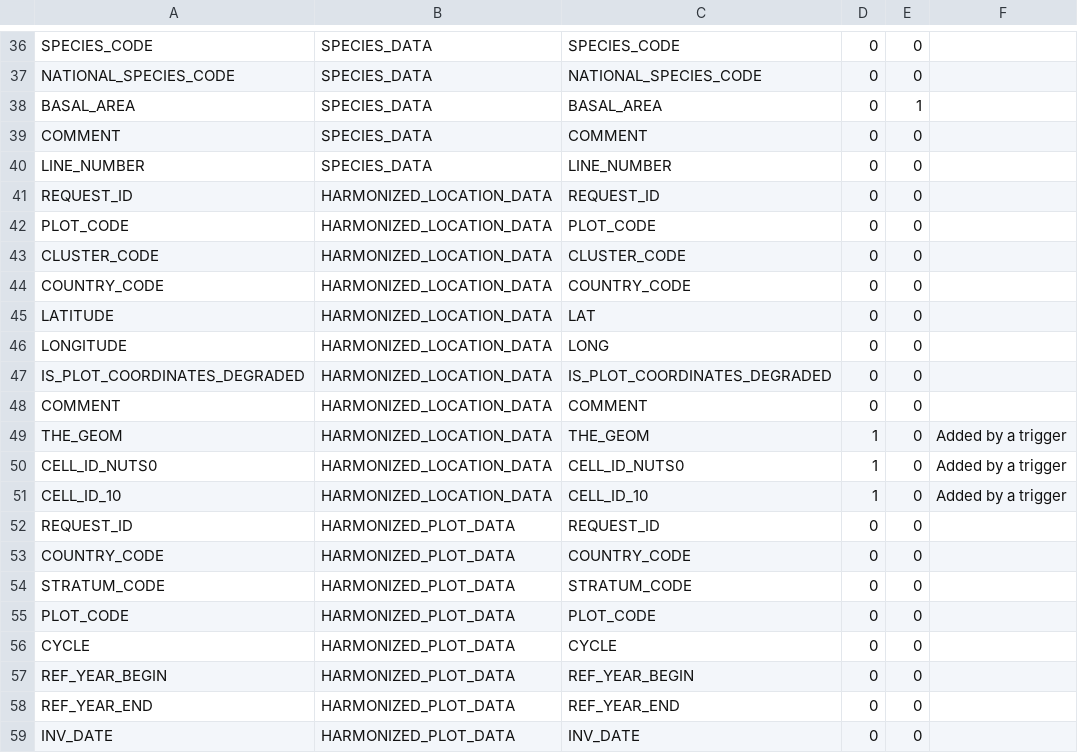
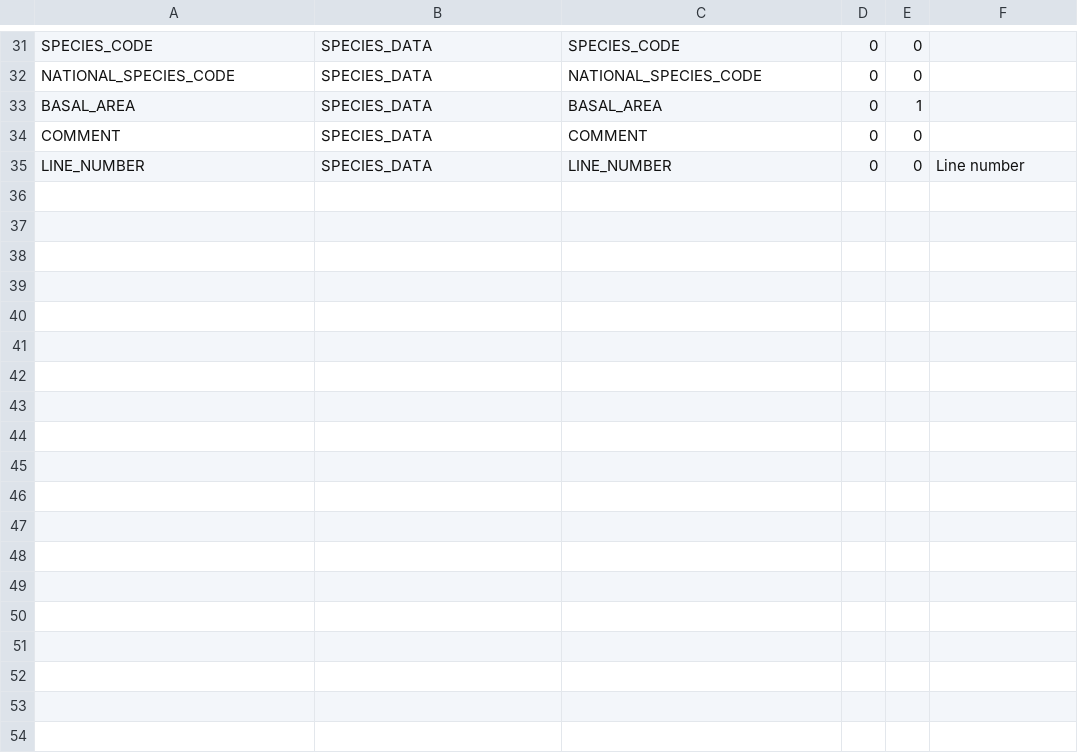
Before and after one commit to IGNF/ogam, a CSV file: Bases SQL/Metadata/table_field.csv, drawn as a sheet; only a part is shown, gaps mark what is left out; the diff covers the shown part only.

```diff
--- a/Bases SQL/Metadata/table_field.csv
+++ b/Bases SQL/Metadata/table_field.csv
@@ -39,21 +34,2 @@ BASAL_AREA;SPECIES_DATA;BASAL_AREA;0;1;
 COMMENT;SPECIES_DATA;COMMENT;0;0;
-LINE_NUMBER;SPECIES_DATA;LINE_NUMBER;0;0;
-REQUEST_ID;HARMONIZED_LOCATION_DATA;REQUEST_ID;0;0;
-PLOT_CODE;HARMONIZED_LOCATION_DATA;PLOT_CODE;0;0;
-CLUSTER_CODE;HARMONIZED_LOCATION_DATA;CLUSTER_CODE;0;0;
-COUNTRY_CODE;HARMONIZED_LOCATION_DATA;COUNTRY_CODE;0;0;
-LATITUDE;HARMONIZED_LOCATION_DATA;LAT;0;0;
-LONGITUDE;HARMONIZED_LOCATION_DATA;LONG;0;0;
-IS_PLOT_COORDINATES_DEGRADED;HARMONIZED_LOCATION_DATA;IS_PLOT_COORDINATES_DEGRADED;0;0;
-COMMENT;HARMONIZED_LOCATION_DATA;COMMENT;0;0;
-THE_GEOM;HARMONIZED_LOCATION_DATA;THE_GEOM;1;0;Added by a trigger
-CELL_ID_NUTS0;HARMONIZED_LOCATION_DATA;CELL_ID_NUTS0;1;0;Added by a trigger
-CELL_ID_10;HARMONIZED_LOCATION_DATA;CELL_ID_10;1;0;Added by a trigger
-REQUEST_ID;HARMONIZED_PLOT_DATA;REQUEST_ID;0;0;
-COUNTRY_CODE;HARMONIZED_PLOT_DATA;COUNTRY_CODE;0;0;
-STRATUM_CODE;HARMONIZED_PLOT_DATA;STRATUM_CODE;0;0;
-PLOT_CODE;HARMONIZED_PLOT_DATA;PLOT_CODE;0;0;
-CYCLE;HARMONIZED_PLOT_DATA;CYCLE;0;0;
-REF_YEAR_BEGIN;HARMONIZED_PLOT_DATA;REF_YEAR_BEGIN;0;0;
-REF_YEAR_END;HARMONIZED_PLOT_DATA;REF_YEAR_END;0;0;
-INV_DATE;HARMONIZED_PLOT_DATA;INV_DATE;0;0;
+LINE_NUMBER;SPECIES_DATA;LINE_NUMBER;0;0;Line number
```
Also changed, not shown: 16 removed rows elsewhere in this file, Bases SQL/Metadata/dataset_fields.csv, Bases SQL/Metadata/field_mapping.csv, 10 other files.
